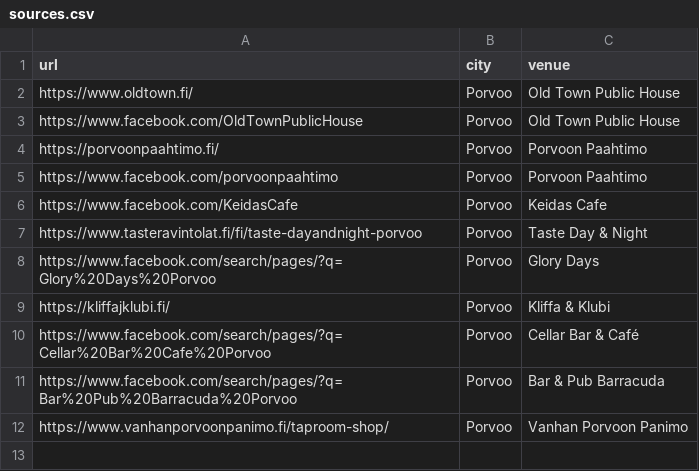
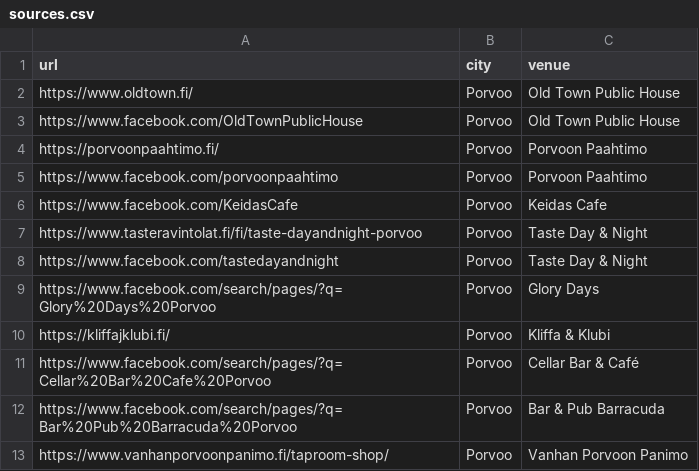
Before and after one commit to kissabot/meno-ai, a CSV file: sources.csv, drawn as a sheet.

Commit message:
Add Taste Day & Night Facebook page

```diff
--- a/sources.csv
+++ b/sources.csv
@@ -7,2 +7,3 @@ https://www.facebook.com/KeidasCafe,Porvoo,Keidas Cafe
 https://www.tasteravintolat.fi/fi/taste-dayandnight-porvoo,Porvoo,Taste Day & Night
+https://www.facebook.com/tastedayandnight,Porvoo,Taste Day & Night
 https://www.facebook.com/search/pages/?q=Glory%20Days%20Porvoo,Porvoo,Glory Days
```
